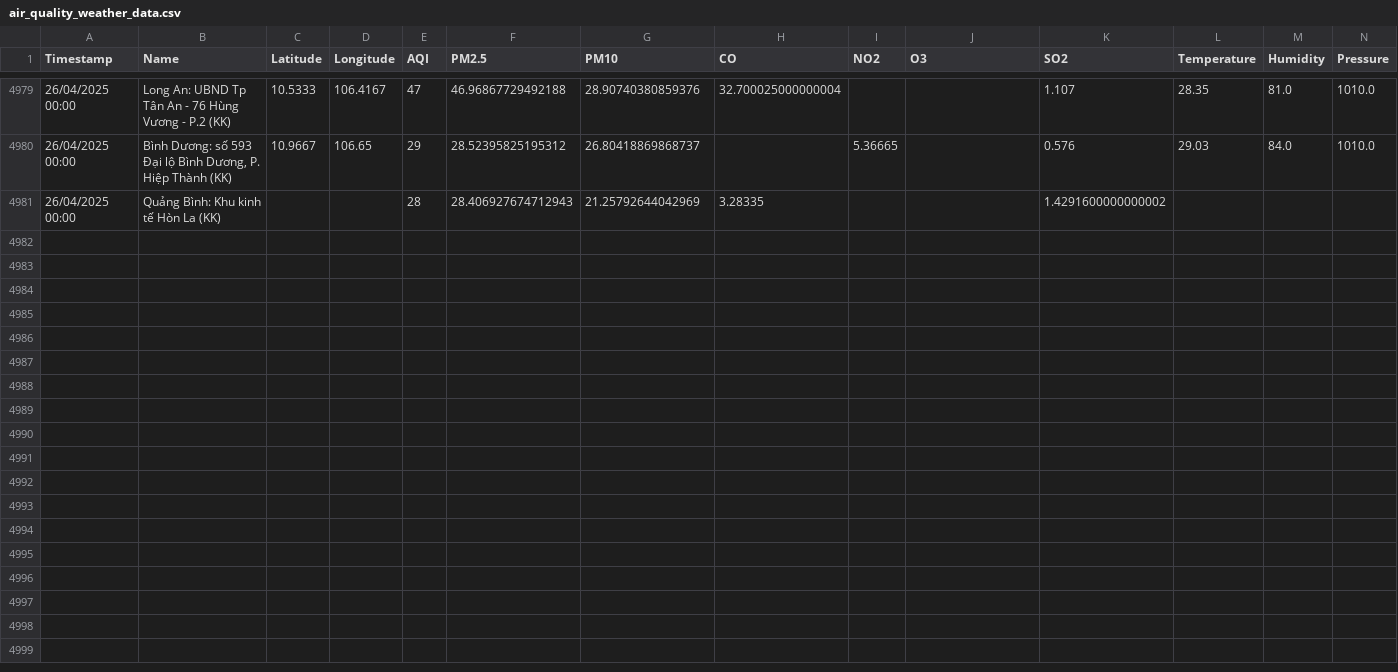
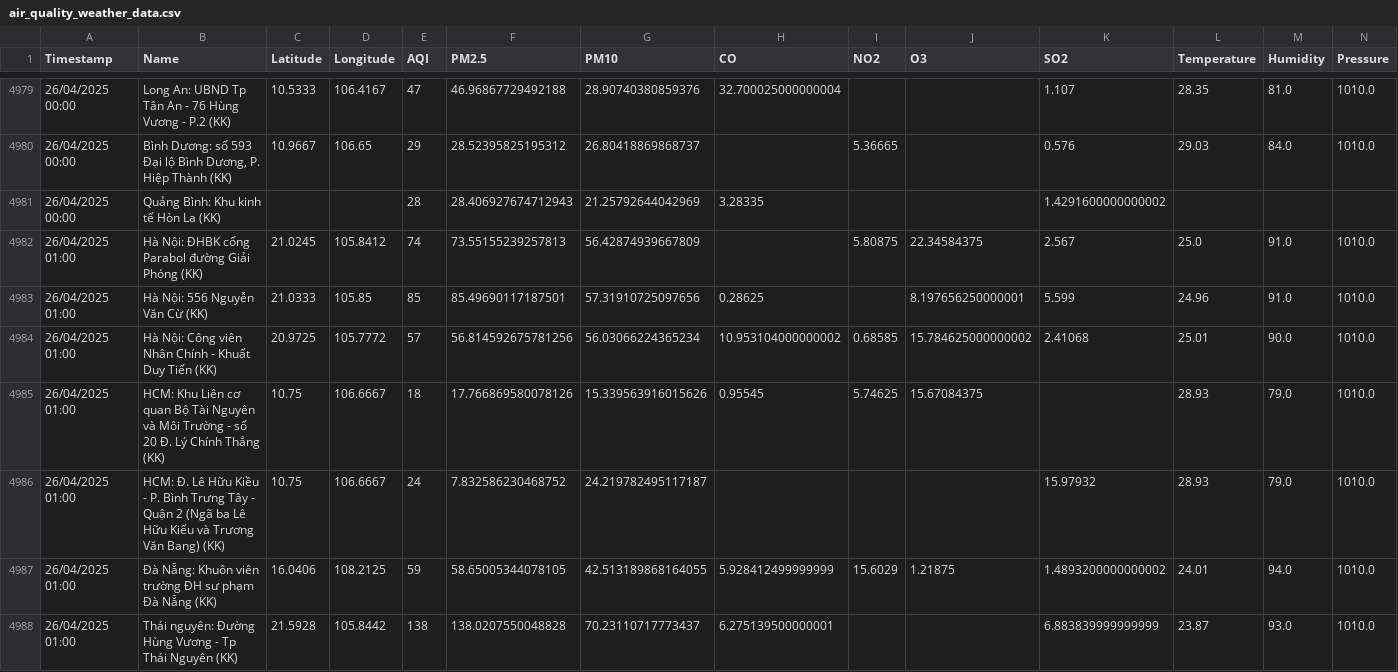
Before and after one commit to DeiET0702/Air-quality, a CSV file: air_quality_weather_data.csv, drawn as a sheet; only a part is shown, gaps mark what is left out; rows hold the shown columns only; the diff covers the shown part only; the diff names each change by its address in the sheet, - before the commit and + after, or states it on an @@ line.

```diff
--- a/air_quality_weather_data.csv
+++ b/air_quality_weather_data.csv
+row 4982: 26/04/2025 01:00 | Hà Nội: ĐHBK cổng Parabol đường Giải Phóng (KK) | 21.0245 | 105.8412 | 74 | 73.55155239257813 | 56.42874939667809 |  | 5.80875 | 22.34584375 | 2.567 | 25.0 | 91.0 | 1010.0
+row 4983: 26/04/2025 01:00 | Hà Nội: 556 Nguyễn Văn Cừ (KK) | 21.0333 | 105.85 | 85 | 85.49690117187501 | 57.31910725097656 | 0.28625 |  | 8.197656250000001 | 5.599 | 24.96 | 91.0 | 1010.0
+row 4984: 26/04/2025 01:00 | Hà Nội: Công viên Nhân Chính - Khuất Duy Tiến (KK) | 20.9725 | 105.7772 | 57 | 56.814592675781256 | 56.03066224365234 | 10.953104000000002 | 0.68585 | 15.784625000000002 | 2.41068 | 25.01 | 90.0 | 1010.0
+row 4985: 26/04/2025 01:00 | HCM: Khu Liên cơ quan Bộ Tài Nguyên và Môi Trường - số 20 Đ. Lý Chính Thắng (KK) | 10.75 | 106.6667 | 18 | 17.766869580078126 | 15.339563916015626 | 0.95545 | 5.74625 | 15.67084375 |  | 28.93 | 79.0 | 1010.0
+row 4986: 26/04/2025 01:00 | HCM: Đ. Lê Hữu Kiều - P. Bình Trưng Tây - Quận 2 (Ngã ba Lê Hữu Kiểu và Trương Văn Bang) (KK) | 10.75 | 106.6667 | 24 | 7.832586230468752 | 24.219782495117187 |  |  |  | 15.97932 | 28.93 | 79.0 | 1010.0
+row 4987: 26/04/2025 01:00 | Đà Nẵng: Khuôn viên trường ĐH sư phạm Đà Nẵng (KK) | 16.0406 | 108.2125 | 59 | 58.65005344078105 | 42.513189868164055 | 5.928412499999999 | 15.6029 | 1.21875 | 1.4893200000000002 | 24.01 | 94.0 | 1010.0
+row 4988: 26/04/2025 01:00 | Thái nguyên: Đường Hùng Vương - Tp Thái Nguyên (KK) | 21.5928 | 105.8442 | 138 | 138.0207550048828 | 70.23110717773437 | 6.275139500000001 |  |  | 6.883839999999999 | 23.87 | 93.0 | 1010.0
```
Also changed, not shown: 6 added rows elsewhere in this file.
